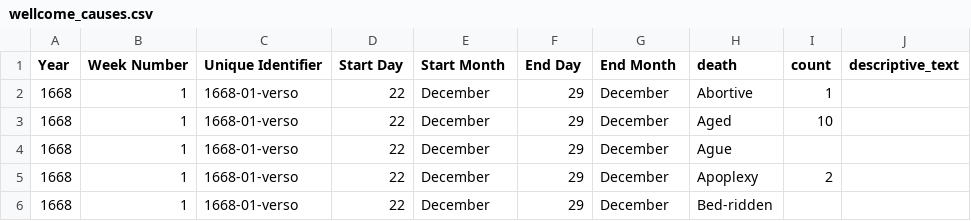
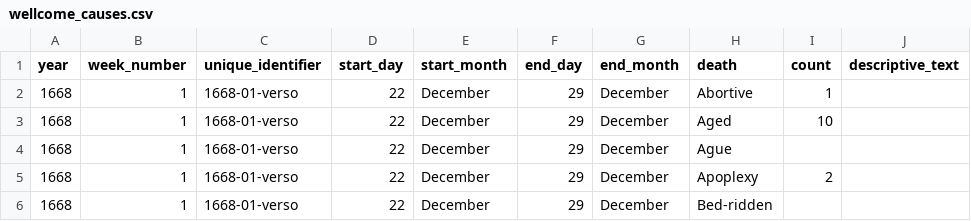
Before and after one commit to chnm/bom, a CSV file: bom-processing/scripts/bomr/data/wellcome_causes.csv, drawn as a sheet; only a part is shown.

Commit message:
Fixed capitalization in heading

```diff
--- a/bom-processing/scripts/bomr/data/wellcome_causes.csv
+++ b/bom-processing/scripts/bomr/data/wellcome_causes.csv
@@ -1,2 +1,2 @@
-Year,Week Number,Unique Identifier,Start Day,Start Month,End Day,End Month,death,count,descriptive_text
+year,week_number,unique_identifier,start_day,start_month,end_day,end_month,death,count,descriptive_text
 1668,1,1668-01-verso,22,December,29,December,Abortive,1,
```
